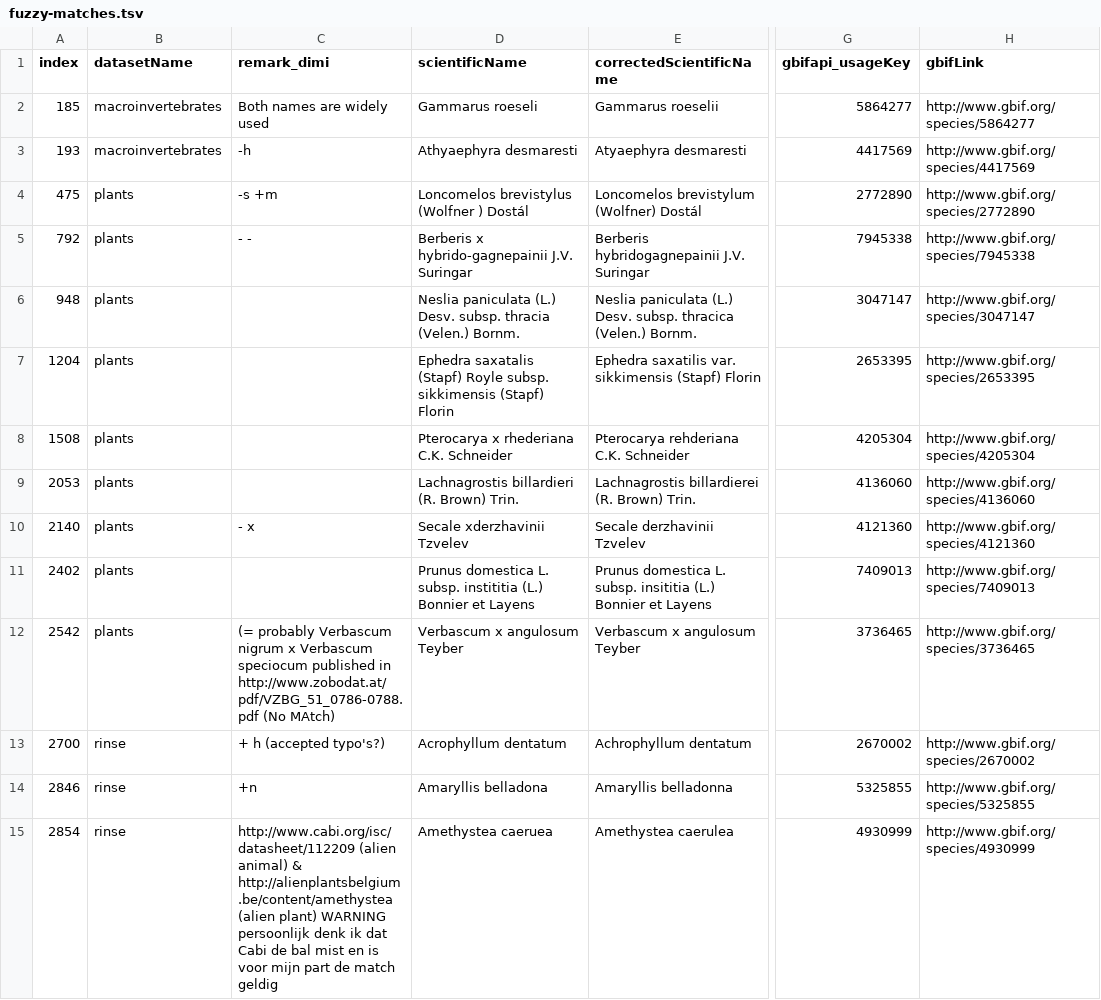
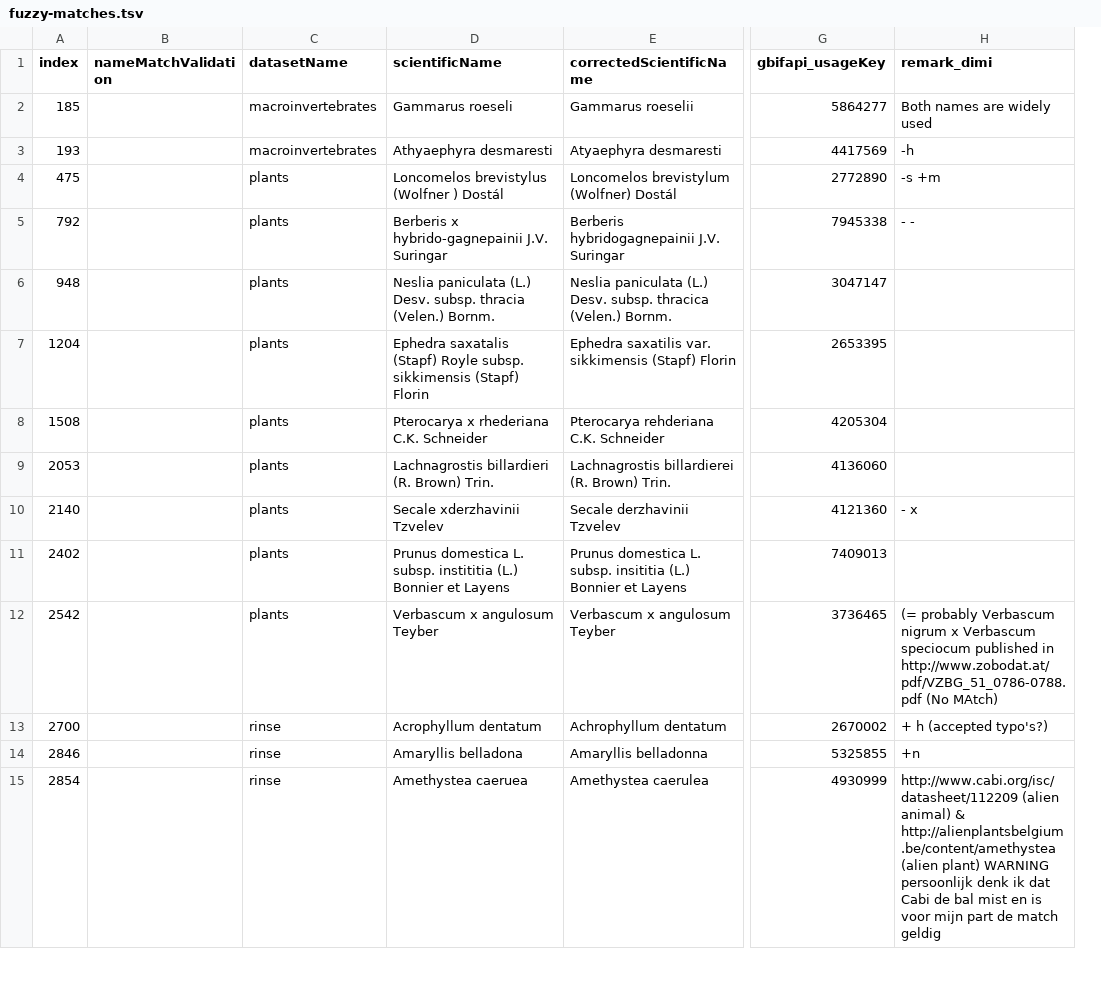
Before and after one commit to trias-project/alien-species-checklist, a TSV file: data/fuzzy-matches.tsv, drawn as a sheet; only a part is shown, gaps mark what is left out; removed rows and columns are numbered as before the commit, all else as after; the diff covers the shown part only; the diff names each change by its address in the sheet, - before the commit and + after, or states it on an @@ line.

Commit message:
Reorder some columns

```diff
--- a/data/fuzzy-matches.tsv
+++ b/data/fuzzy-matches.tsv
+column B (nameMatchValidation), empty
-column C (remark_dimi), rows 2-15: Both names are widely used | -h | -s +m | - - |  |  |  |  | - x |  | (= probably Verbascum nigrum x Verbascum speciocum published in http://www.zobodat.at/pdf/VZBG_51_0786-0788.pdf (No MAtch) | + h (accepted typo's?) | +n | http://www.cabi.org/isc/datasheet/112209 (alien animal) & http://alienplantsbelgium.be/content/amethystea (alien plant) WARNING persoonlijk denk ik dat Cabi de bal mist en is voor mijn part de match geldig
-H1: gbifLink
+H1: remark_dimi
-H2 (remark_dimi): http://www.gbif.org/species/5864277
+H2 (remark_dimi): Both names are widely used
-H3 (remark_dimi): http://www.gbif.org/species/4417569
+H3 (remark_dimi): -h
-H4 (remark_dimi): http://www.gbif.org/species/2772890
+H4 (remark_dimi): -s +m
-H5 (remark_dimi): http://www.gbif.org/species/7945338
+H5 (remark_dimi): - -
-H6 (remark_dimi): http://www.gbif.org/species/3047147
+H6 (remark_dimi): (empty)
-H7 (remark_dimi): http://www.gbif.org/species/2653395
+H7 (remark_dimi): (empty)
-H8 (remark_dimi): http://www.gbif.org/species/4205304
+H8 (remark_dimi): (empty)
-H9 (remark_dimi): http://www.gbif.org/species/4136060
+H9 (remark_dimi): (empty)
-H10 (remark_dimi): http://www.gbif.org/species/4121360
+H10 (remark_dimi): - x
-H11 (remark_dimi): http://www.gbif.org/species/7409013
+H11 (remark_dimi): (empty)
-H12 (remark_dimi): http://www.gbif.org/species/3736465
+H12 (remark_dimi): (= probably Verbascum nigrum x Verbascum speciocum published in http://www.zobodat.at/pdf/VZBG_51_0786-0788.pdf (No MAtch)
-H13 (remark_dimi): http://www.gbif.org/species/2670002
+H13 (remark_dimi): + h (accepted typo's?)
-H14 (remark_dimi): http://www.gbif.org/species/5325855
+H14 (remark_dimi): +n
-H15 (remark_dimi): http://www.gbif.org/species/4930999
+H15 (remark_dimi): http://www.cabi.org/isc/datasheet/112209 (alien animal) & http://alienplantsbelgium.be/content/amethystea (alien plant) WARNING persoonlijk denk ik dat Cabi de bal mist en is voor mijn part de match geldig
```
Also changed, not shown: 68 edited cells elsewhere in this file.
